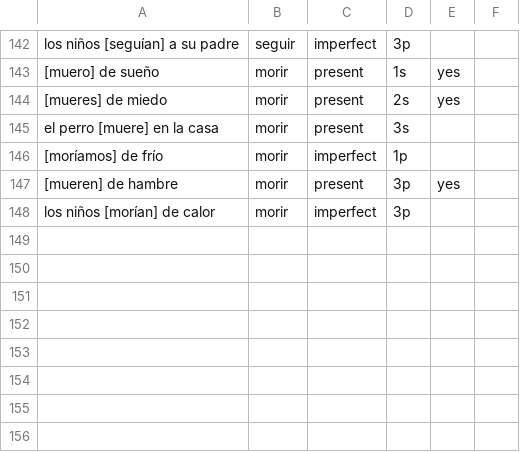
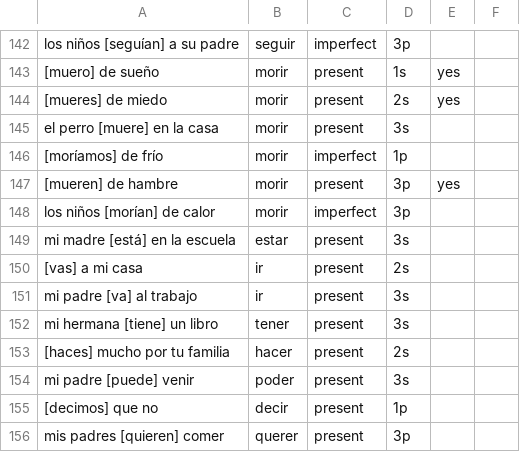
Before and after one commit to mcordova47/flashcards, a CSV file: data/es-sentences.csv, drawn as a sheet; only a part is shown, gaps mark what is left out; the diff names each change by its address in the sheet, - before the commit and + after, or states it on an @@ line.

```diff
--- a/data/es-sentences.csv
+++ b/data/es-sentences.csv
+row 149: mi madre [está] en la escuela | estar | present | 3s
+row 150: [vas] a mi casa | ir | present | 2s
+row 151: mi padre [va] al trabajo | ir | present | 3s
+row 152: mi hermana [tiene] un libro | tener | present | 3s
+row 153: [haces] mucho por tu familia | hacer | present | 2s
+row 154: mi padre [puede] venir | poder | present | 3s
+row 155: [decimos] que no | decir | present | 1p
+row 156: mis padres [quieren] comer | querer | present | 3p
```
Also changed, not shown: 2 other files.
